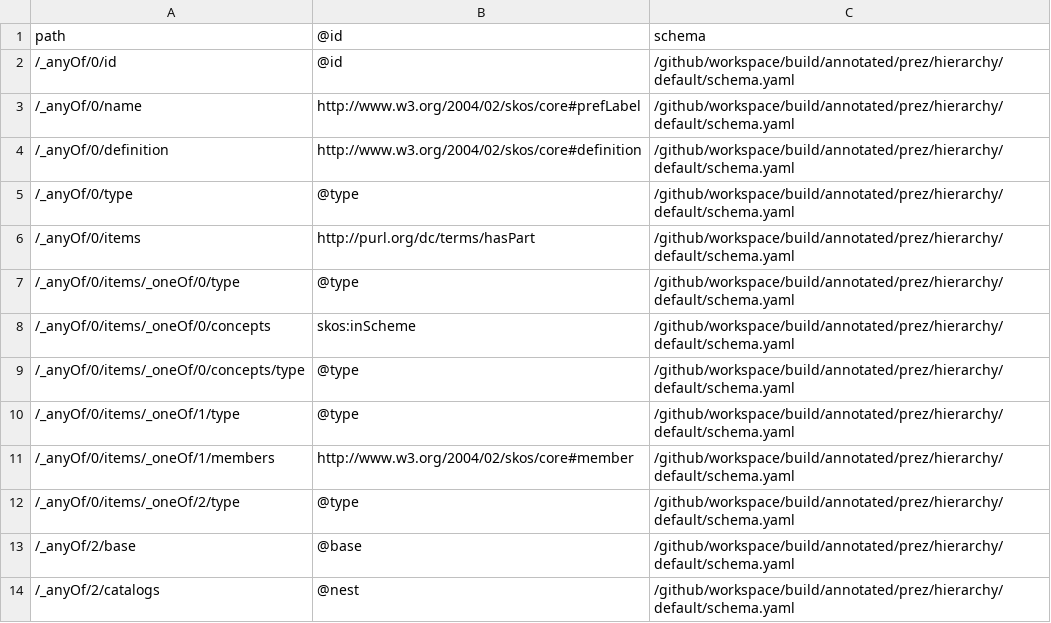
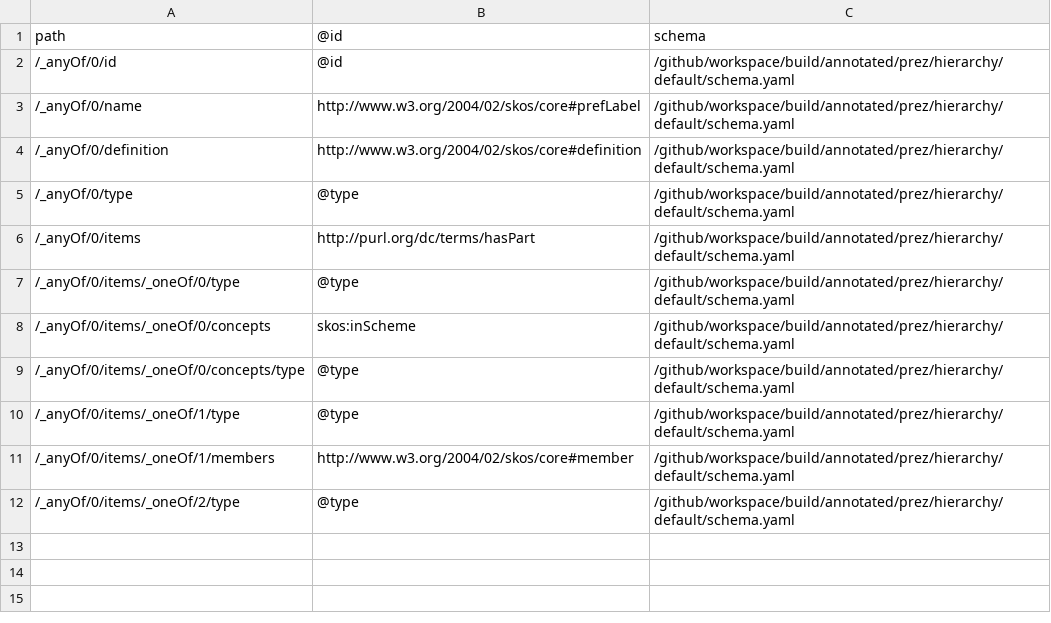
Before and after one commit to ogcincubator/bblocks-prez, a TSV file: build/annotated/prez/hierarchy/default/_visited_properties.tsv, drawn as a sheet; the diff names each change by its address in the sheet, - before the commit and + after, or states it on an @@ line.

Commit message:
Building blocks postprocessing

```diff
--- a/build/annotated/prez/hierarchy/default/_visited_properties.tsv
+++ b/build/annotated/prez/hierarchy/default/_visited_properties.tsv
-row 13: /_anyOf/2/base | @base | /github/workspace/build/annotated/prez/hierarchy/default/schema.yaml
-row 14: /_anyOf/2/catalogs | @nest | /github/workspace/build/annotated/prez/hierarchy/default/schema.yaml
```
Also changed, not shown: 35 other files.
